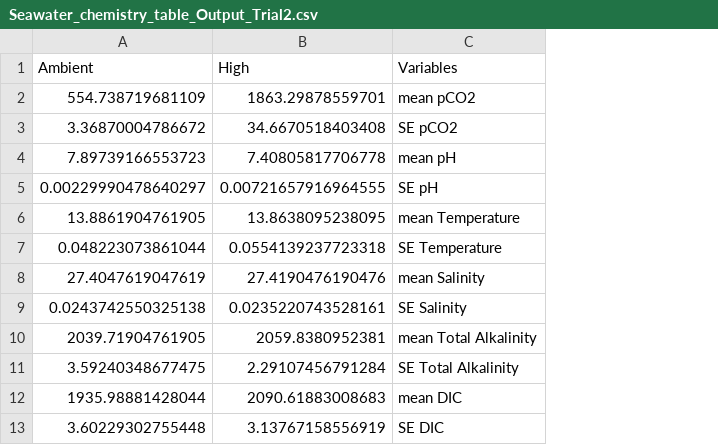
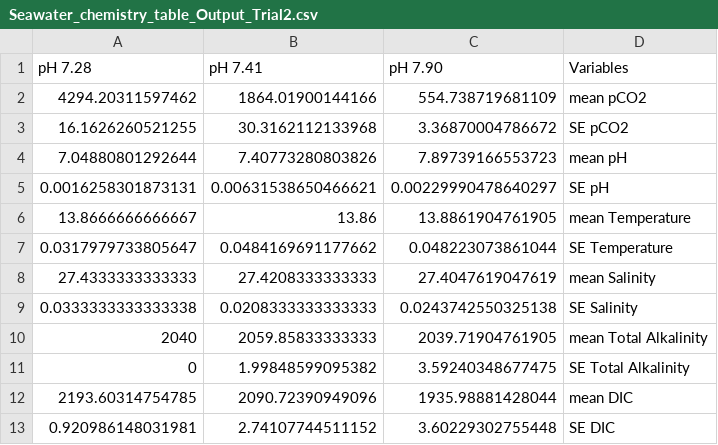
Before and after one commit to RobertsLab/project-geoduck-oa, a CSV file: RAnalysis/Output/Seawater_chemistry_table_Output_Trial2.csv, drawn as a sheet; removed rows and columns are numbered as before the commit, all else as after; the diff names each change by its address in the sheet, - before the commit and + after, or states it on an @@ line.

```diff
--- a/RAnalysis/Output/Seawater_chemistry_table_Output_Trial2.csv
+++ b/RAnalysis/Output/Seawater_chemistry_table_Output_Trial2.csv
+column A (pH 7.28), rows 2-13: 4294.20311597462 | 16.1626260521255 | 7.04880801292644 | 0.0016258301873131 | 13.8666666666667 | 0.0317979733805647 | 27.4333333333333 | 0.0333333333333338 | 2040 | 0 | 2193.60314754785 | 0.920986148031981
+column B (pH 7.41), rows 2-13: 1864.01900144166 | 30.3162112133968 | 7.40773280803826 | 0.00631538650466621 | 13.86 | 0.0484169691177662 | 27.4208333333333 | 0.0208333333333333 | 2059.85833333333 | 1.99848599095382 | 2090.72390949096 | 2.74107744511152
-column B (High), rows 2-13: 1863.29878559701 | 34.6670518403408 | 7.40805817706778 | 0.00721657916964555 | 13.8638095238095 | 0.0554139237723318 | 27.4190476190476 | 0.0235220743528161 | 2059.8380952381 | 2.29107456791284 | 2090.61883008683 | 3.13767158556919
-C1: Ambient
+C1: pH 7.90
```
Also changed, not shown: RAnalysis/Data/SW_Chem_Trial2.csv, 6 other files.
